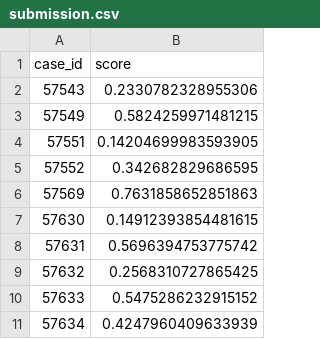
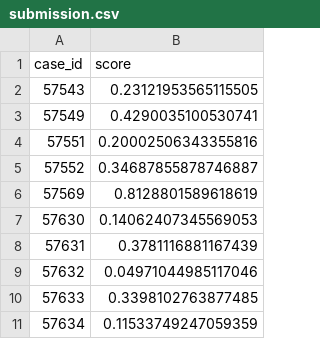
Before and after one commit to Kai0220/COS20083-Advanced-Data-Analytics-Credit-Risk-Prediction-Challenge, a CSV file: submission.csv, drawn as a sheet.

Commit message:
modified:   submission.csv 	modified:   test_final.ipynb

```diff
--- a/submission.csv
+++ b/submission.csv
@@ -1,11 +1,11 @@
 case_id,score
-57543,0.2330782328955306
-57549,0.5824259971481215
-57551,0.14204699983593905
-57552,0.342682829686595
-57569,0.7631858652851863
-57630,0.14912393854481615
-57631,0.5696394753775742
-57632,0.2568310727865425
-57633,0.5475286232915152
-57634,0.4247960409633939
+57543,0.23121953565115505
+57549,0.4290035100530741
+57551,0.20002506343355816
+57552,0.34687855878746887
+57569,0.8128801589618619
+57630,0.14062407345569053
+57631,0.3781116881167439
+57632,0.04971044985117046
+57633,0.3398102763877485
+57634,0.11533749247059359
```
Also changed, not shown: 1 other file.
